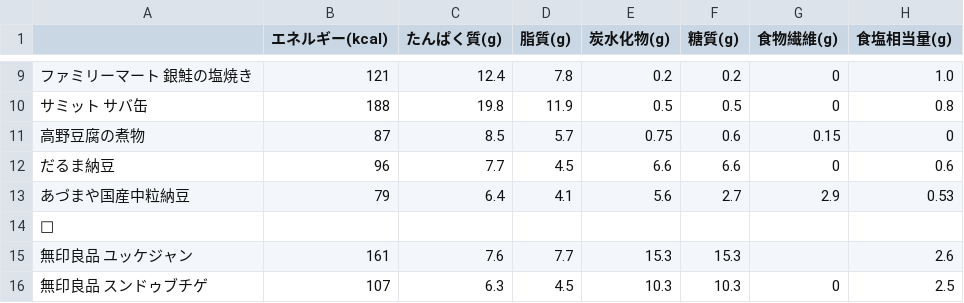
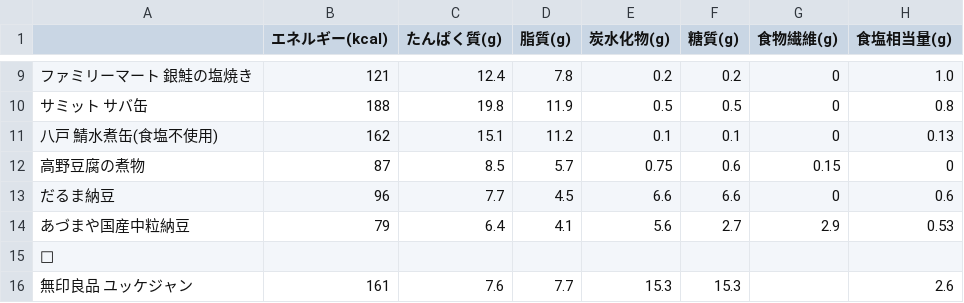
Before and after one commit to research-river/nutritional-log, a CSV file: 栄養成分表_.csv, drawn as a sheet; only a part is shown, gaps mark what is left out; the shorter side is filled out with more unchanged rows.

Commit message:
Update 栄養成分表_.csv

```diff
--- a/栄養成分表_.csv
+++ b/栄養成分表_.csv
@@ -10,2 +10,3 @@
 サミット サバ缶,188,19.8,11.9,0.5,0.5,0,0.8
+八戸 鯖水煮缶(食塩不使用),162,15.1,11.2,0.1,0.1,0,0.13
 高野豆腐の煮物,87,8.5,5.7,0.75,0.6,0.15,0
```
